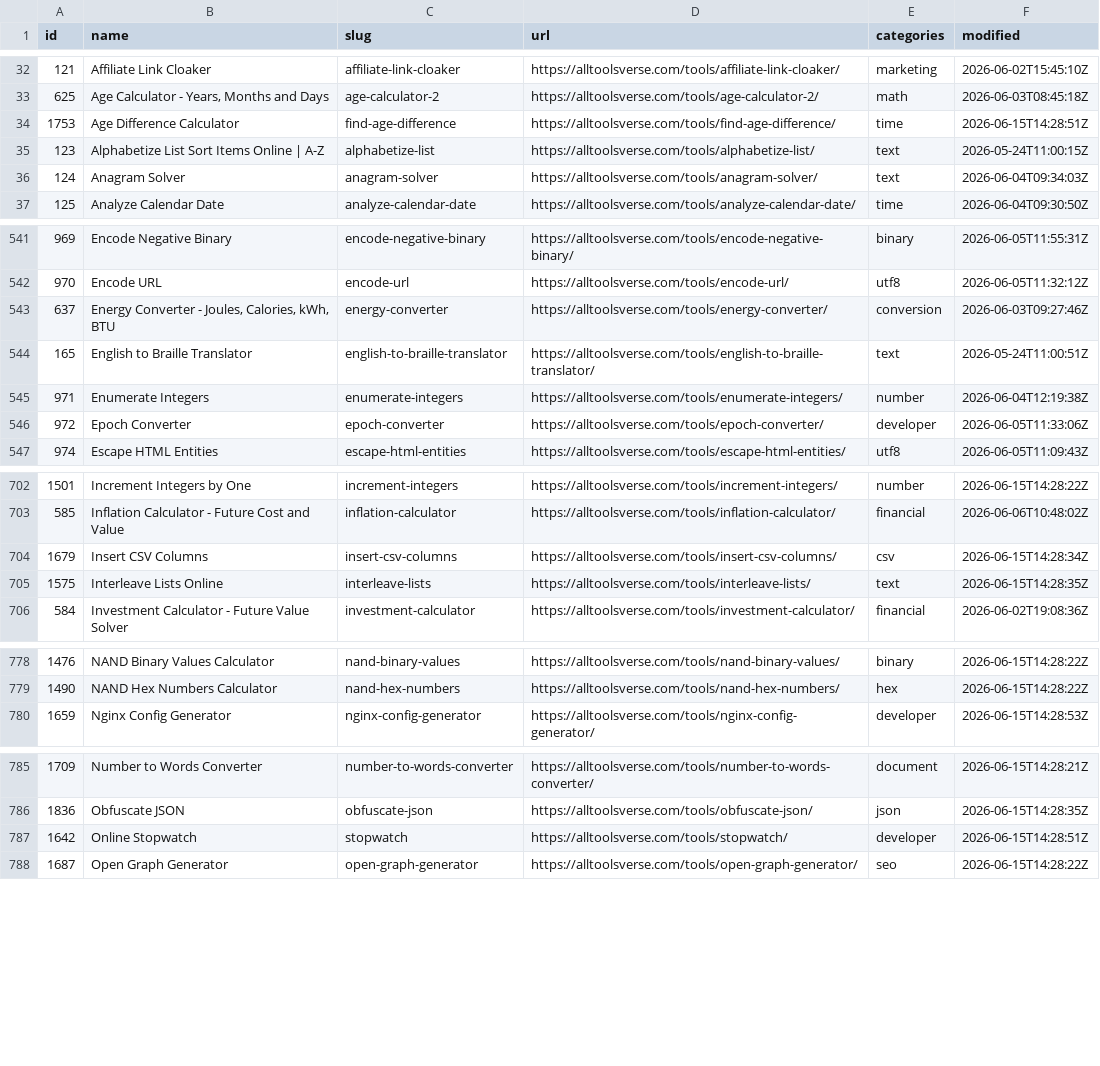
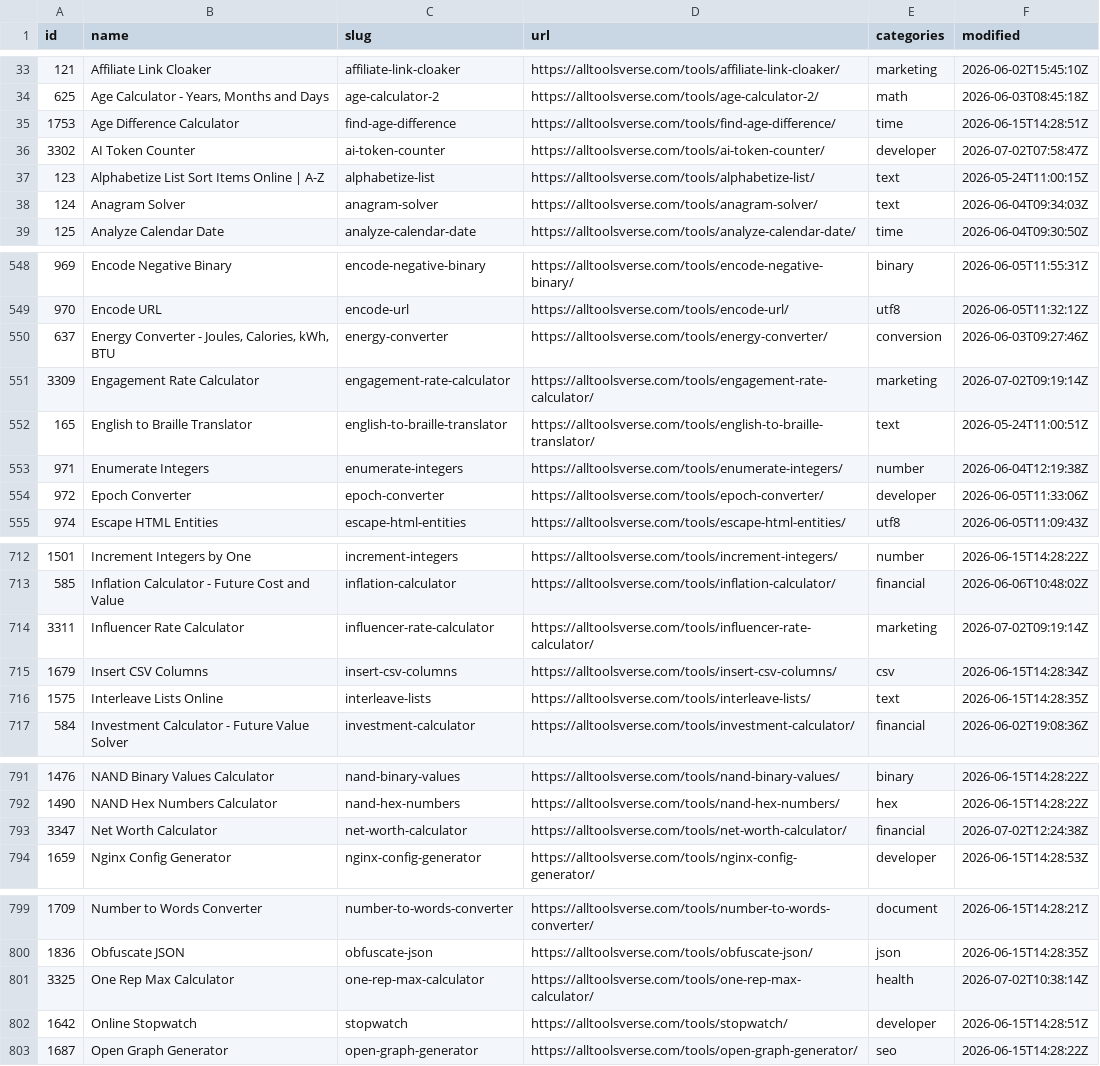
Before and after one commit to All-Tools-Verse/all-tools-verse, a CSV file: data/tools.csv, drawn as a sheet; only a part is shown, gaps mark what is left out; the diff covers the shown part only; the diff names each change by its address in the sheet, - before the commit and + after, or states it on an @@ line.

```diff
--- a/data/tools.csv
+++ b/data/tools.csv
+row 36: 3302 | AI Token Counter | ai-token-counter | https://alltoolsverse.com/tools/ai-token-counter/ | developer | 2026-07-02T07:58:47Z
+row 551: 3309 | Engagement Rate Calculator | engagement-rate-calculator | https://alltoolsverse.com/tools/engagement-rate-calculator/ | marketing | 2026-07-02T09:19:14Z
+row 714: 3311 | Influencer Rate Calculator | influencer-rate-calculator | https://alltoolsverse.com/tools/influencer-rate-calculator/ | marketing | 2026-07-02T09:19:14Z
+row 793: 3347 | Net Worth Calculator | net-worth-calculator | https://alltoolsverse.com/tools/net-worth-calculator/ | financial | 2026-07-02T12:24:38Z
+row 801: 3325 | One Rep Max Calculator | one-rep-max-calculator | https://alltoolsverse.com/tools/one-rep-max-calculator/ | health | 2026-07-02T10:38:14Z
```
Also changed, not shown: 22 added rows elsewhere in this file, 27 other files.
